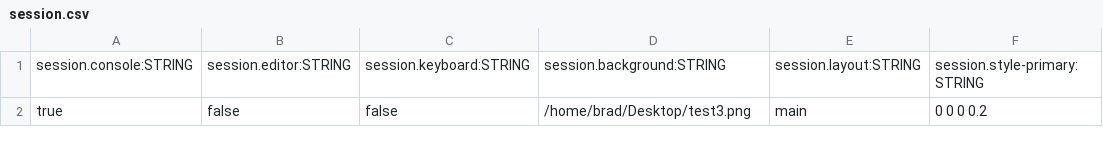
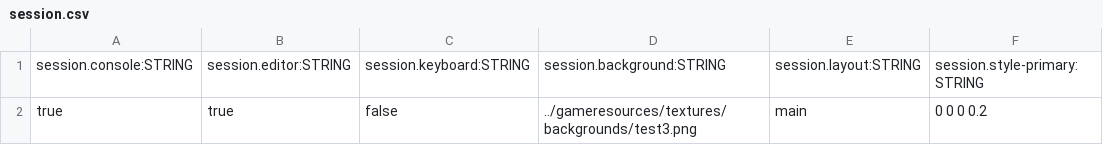
Before and after one commit to BradfordMedeiros/afterworld, a CSV file: data/session.csv, drawn as a sheet; only a part is shown; the diff names each change by its address in the sheet, - before the commit and + after, or states it on an @@ line.

Commit message:
update background

```diff
--- a/data/session.csv
+++ b/data/session.csv
-B2: false
+B2: true
-D2: /home/brad/Desktop/test3.png
+D2: ../gameresources/textures/backgrounds/test3.png
```
